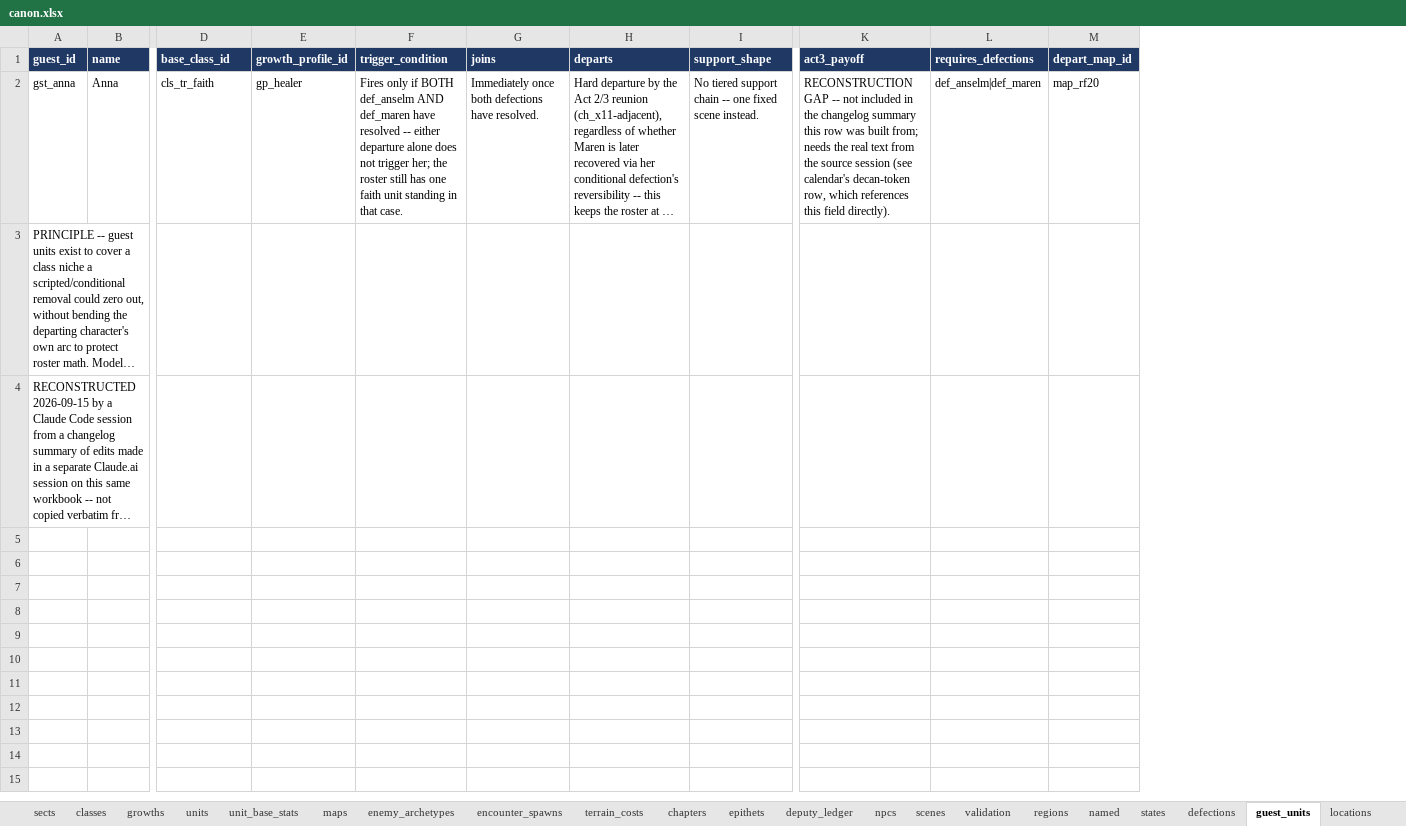
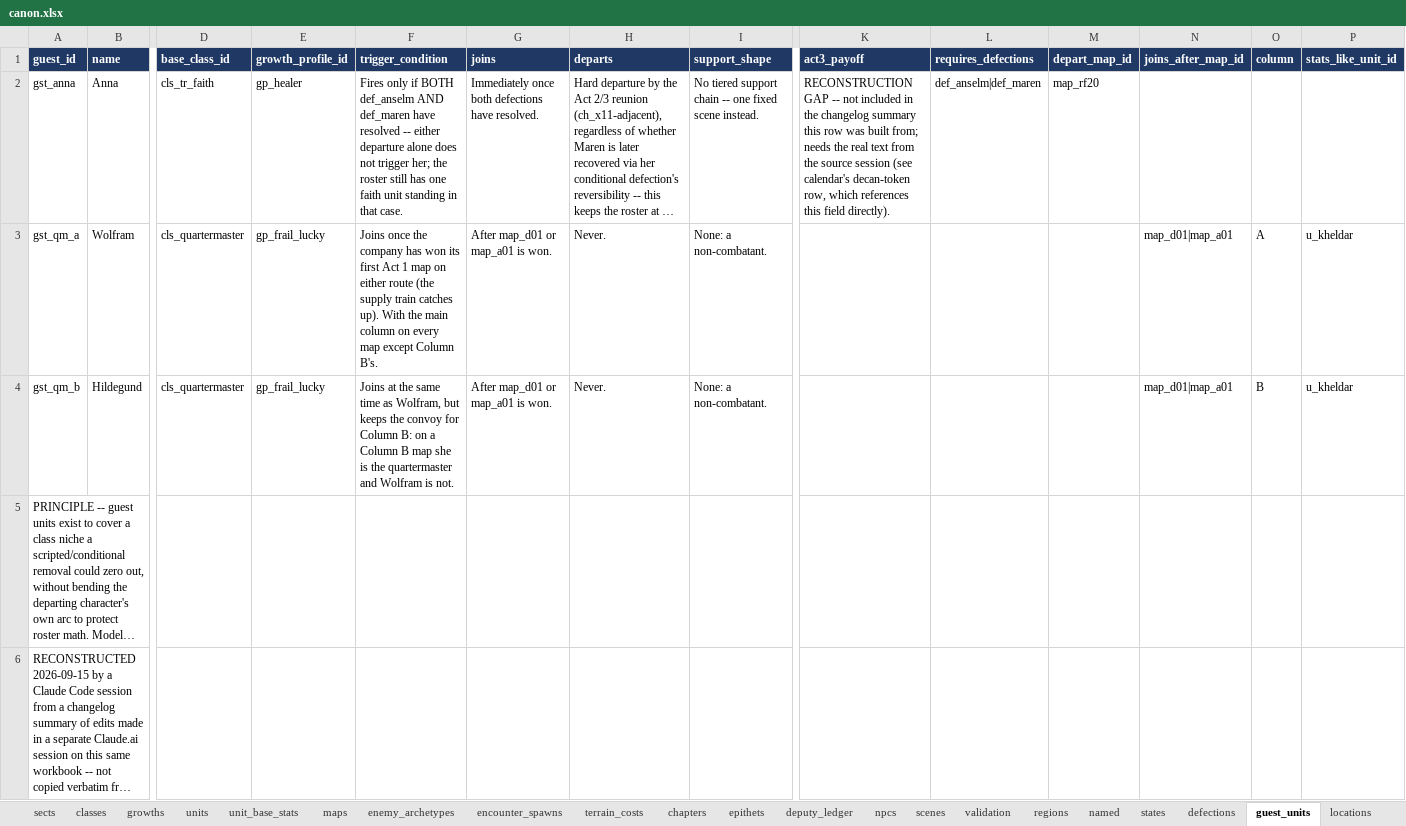
Before and after one commit to nzkogan/srpg1, an Excel workbook: canon.xlsx, sheet guest_units, drawn as a sheet; only a part is shown, gaps mark what is left out; long unchanged cells end in …; values as stored, in another font and other column widths than the file's, no borders; addresses are those after the commit; rows hold the shown columns only; the diff names each change by its address in the sheet, - before the commit and + after, or states it on an @@ line.

```diff
--- a/canon.xlsx (sheet guest_units)
+++ b/canon.xlsx (sheet guest_units)
+column N (joins_after_map_id), empty
+column O (column), empty
+column P (stats_like_unit_id), empty
+row 3: gst_qm_a | Wolfram | cls_quartermaster | gp_frail_lucky | Joins once the company has won its first Act 1 map on either route (the supply train catches up). With the main column on every map except Column B's. | After map_d01 or map_a01 is won. | Never. | None: a non-combatant. |  |  |  | map_d01|map_a01 | A | u_kheldar
+row 4: gst_qm_b | Hildegund | cls_quartermaster | gp_frail_lucky | Joins at the same time as Wolfram, but keeps the convoy for Column B: on a Column B map she is the quartermaster and Wolfram is not. | After map_d01 or map_a01 is won. | Never. | None: a non-combatant. |  |  |  | map_d01|map_a01 | B | u_kheldar
```
Also changed, not shown: sheet classes, sheet promotion_rules, sheet unit_base_stats, sheet units, 16 other files.
